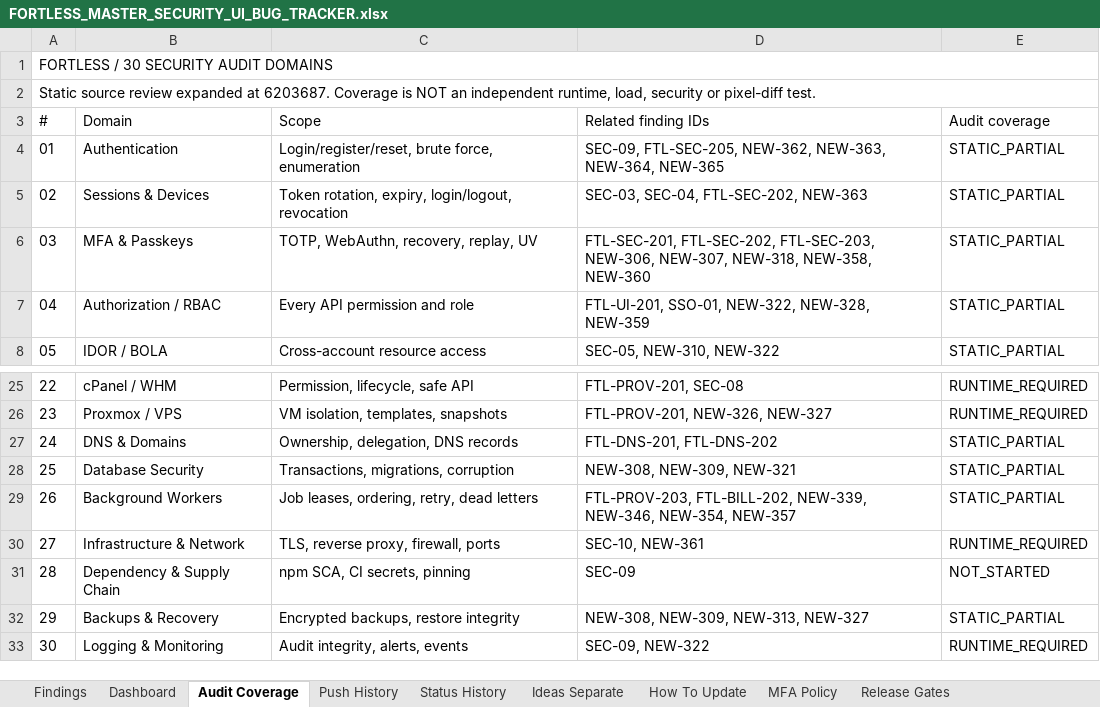
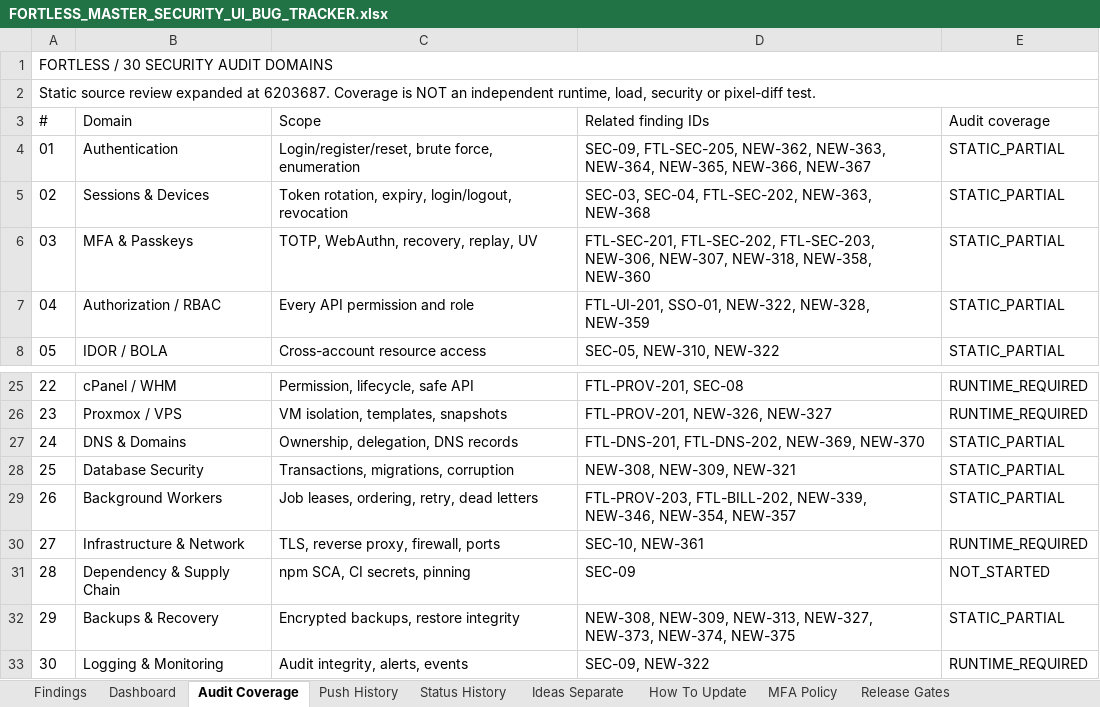
Before and after one commit to trencito42/fortless, an Excel workbook: audits/FORTLESS_MASTER_SECURITY_UI_BUG_TRACKER.xlsx, sheet Audit Coverage, drawn as a sheet; only a part is shown, gaps mark what is left out; values as stored, in another font and other column widths than the file's, no borders; the diff names each change by its address in the sheet, - before the commit and + after, or states it on an @@ line.

```diff
--- a/audits/FORTLESS_MASTER_SECURITY_UI_BUG_TRACKER.xlsx (sheet Audit Coverage)
+++ b/audits/FORTLESS_MASTER_SECURITY_UI_BUG_TRACKER.xlsx (sheet Audit Coverage)
-D4 (Related finding IDs): …NEW-363, NEW-364, NEW-365
+D4 (Related finding IDs): …NEW-363, NEW-364, NEW-365, NEW-366, NEW-367
-D5 (Related finding IDs): SEC-03, SEC-04, FTL-SEC-202, NEW-363
+D5 (Related finding IDs): SEC-03, SEC-04, FTL-SEC-202, NEW-363, NEW-368
-D27 (Related finding IDs): FTL-DNS-201, FTL-DNS-202
+D27 (Related finding IDs): FTL-DNS-201, FTL-DNS-202, NEW-369, NEW-370
-D32 (Related finding IDs): …NEW-309, NEW-313, NEW-327
+D32 (Related finding IDs): …NEW-309, NEW-313, NEW-327, NEW-373, NEW-374, NEW-375
```
Also changed, not shown: sheet Findings, sheet Status History, sheet Push History, sheet Dashboard, 3 other files.
